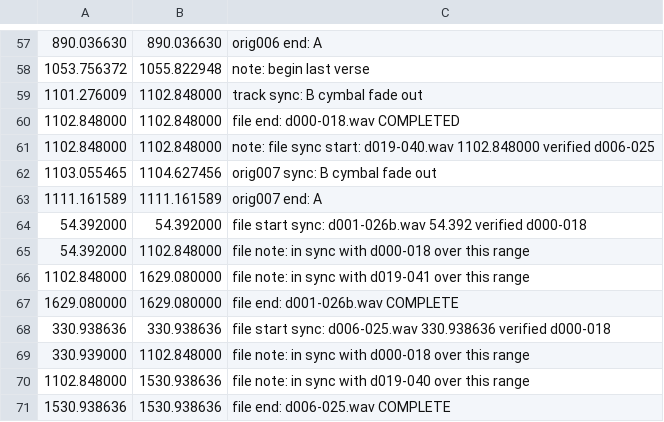
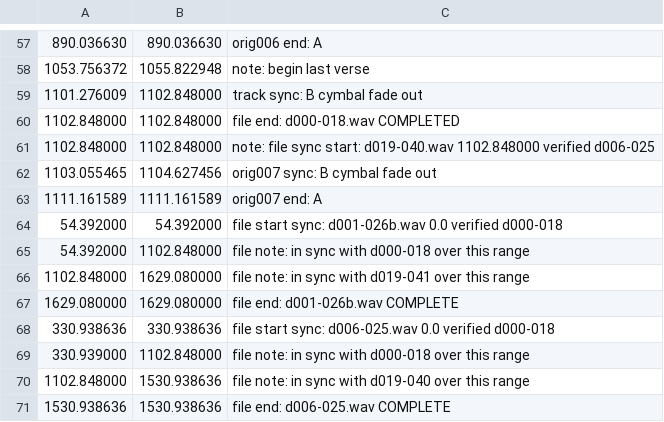
Before and after one commit to trjh/netradio_DNB_analysis, a TSV file: labels/d000-018.labels.tsv, drawn as a sheet; only a part is shown, gaps mark what is left out.

Commit message:
all master sync adjustments in this file are 0

```diff
--- a/labels/d000-018.labels.tsv
+++ b/labels/d000-018.labels.tsv
@@ -63,3 +63,3 @@
 1111.161589	1111.161589	orig007 end: A
-54.392000	54.392000	file start sync: d001-026b.wav 54.392 verified d000-018
+54.392000	54.392000	file start sync: d001-026b.wav 0.0 verified d000-018
 54.392000	1102.848000	file note: in sync with d000-018 over this range
@@ -67,3 +67,3 @@
 1629.080000	1629.080000	file end: d001-026b.wav COMPLETE
-330.938636	330.938636	file start sync: d006-025.wav 330.938636 verified d000-018
+330.938636	330.938636	file start sync: d006-025.wav 0.0 verified d000-018
 330.939000	1102.848000	file note: in sync with d000-018 over this range
```
